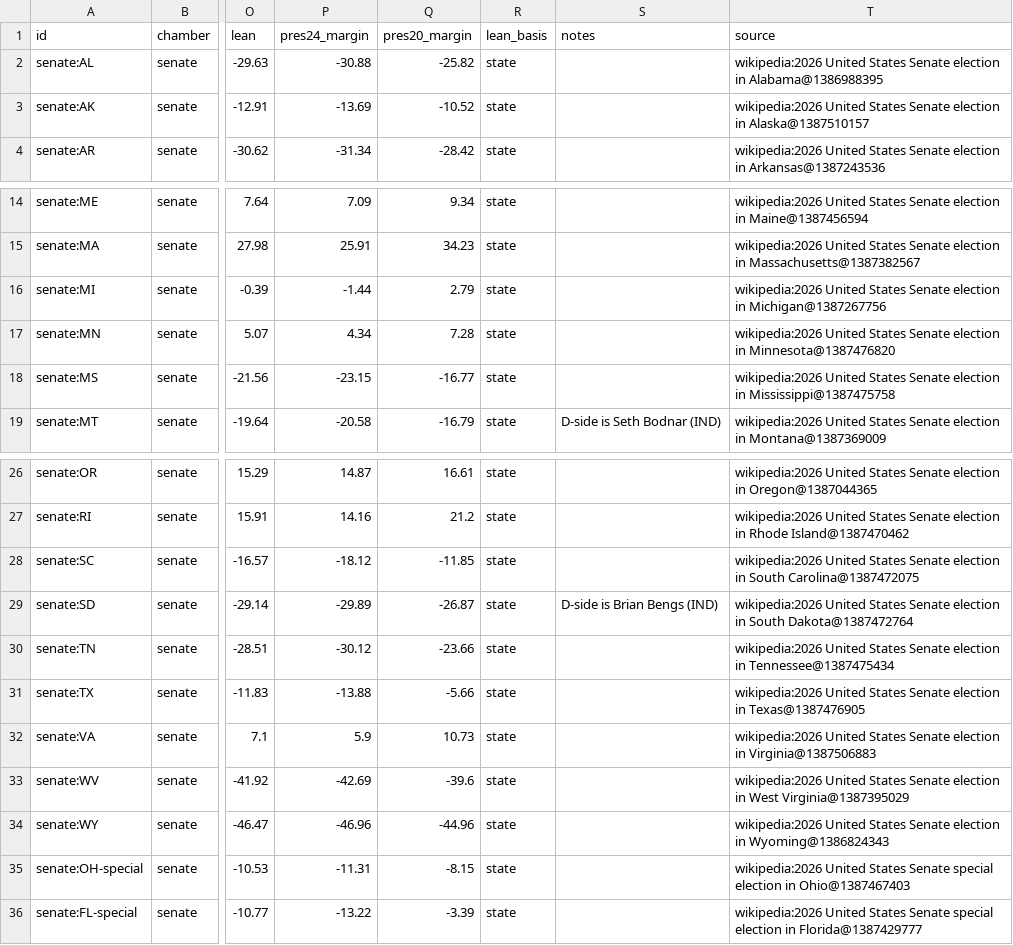
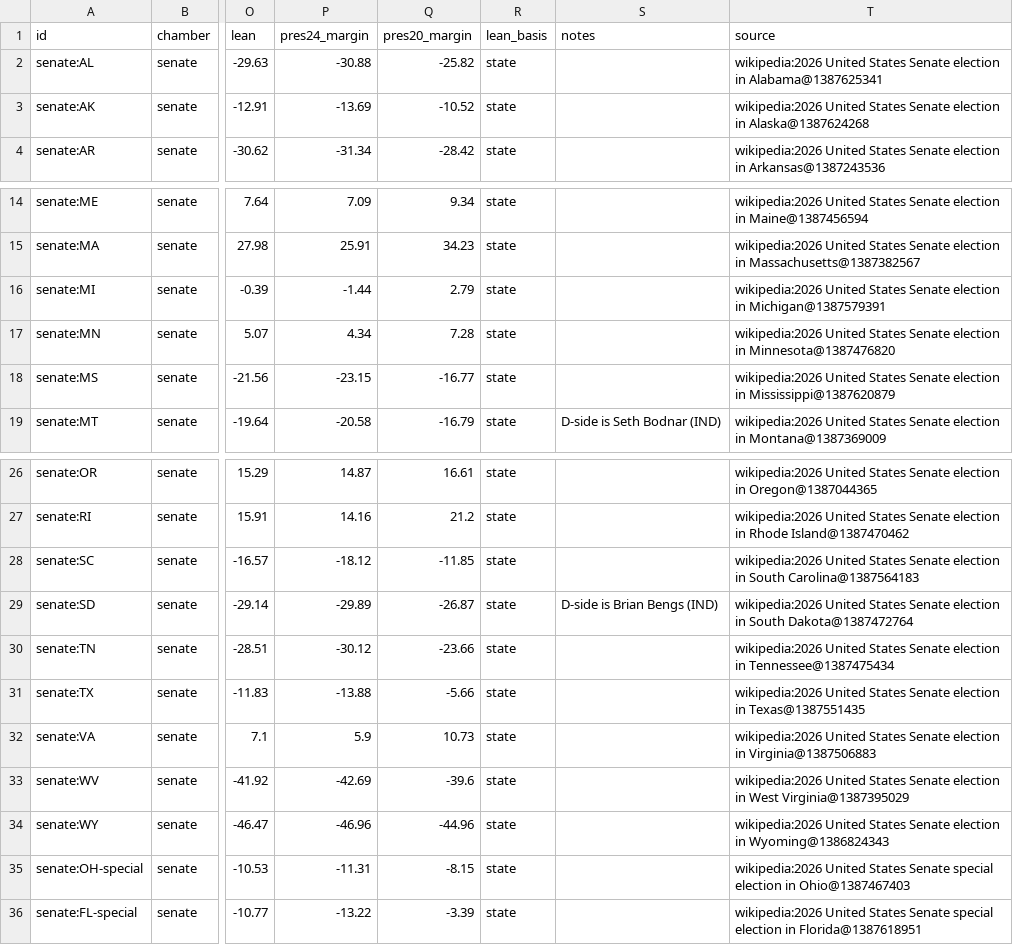
Before and after one commit to KaraZajac/MIDTERMS2026, a CSV file: data/races/senate.csv, drawn as a sheet; only a part is shown, gaps mark what is left out; the diff names each change by its address in the sheet, - before the commit and + after, or states it on an @@ line.

```diff
--- a/data/races/senate.csv
+++ b/data/races/senate.csv
-T2 (source): …election in Alabama@1386988395
+T2 (source): …election in Alabama@1387625341
-T3 (source): …election in Alaska@1387510157
+T3 (source): …election in Alaska@1387624268
-T16 (source): …election in Michigan@1387267756
+T16 (source): …election in Michigan@1387579391
-T18 (source): …election in Mississippi@1387475758
+T18 (source): …election in Mississippi@1387620879
-T28 (source): …in South Carolina@1387472075
+T28 (source): …in South Carolina@1387564183
-T31 (source): …election in Texas@1387476905
+T31 (source): …election in Texas@1387551435
-T36 (source): …election in Florida@1387429777
+T36 (source): …election in Florida@1387618951
```
Also changed, not shown: data/polls/races.csv, data/races/governor.csv, 8 other files.
